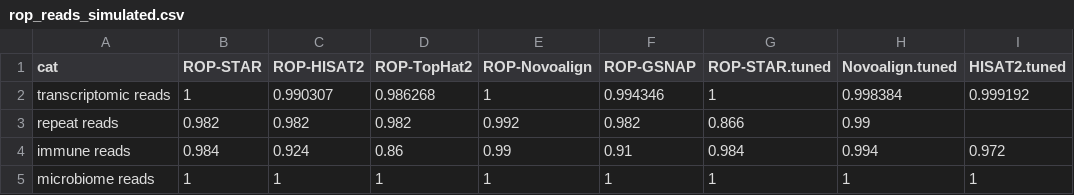
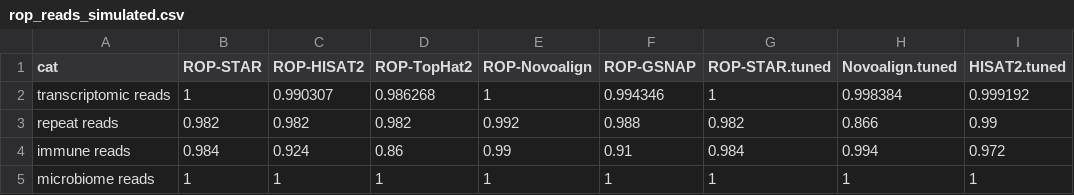
Before and after one commit to smangul1/recycle.RNA.seq, a CSV file: figures/rop_reads_simulated.csv, drawn as a sheet.

Commit message:
fix numbers in rop_reads_simulated.csv

```diff
--- a/figures/rop_reads_simulated.csv
+++ b/figures/rop_reads_simulated.csv
@@ -2,3 +2,3 @@ cat,ROP-STAR,ROP-HISAT2,ROP-TopHat2,ROP-Novoalign,ROP-GSNAP,ROP-STAR.tuned,Novoa
 transcriptomic reads,1,0.990307,0.986268,1,0.994346,1,0.998384,0.999192
-repeat reads,0.982,0.982,0.982,0.992,0.982,0.866,0.99
+repeat reads,0.982,0.982,0.982,0.992,0.988,0.982,0.866,0.99
 immune reads,0.984,0.924,0.86,0.99,0.91,0.984,0.994,0.972
```
Also changed, not shown: 2 other files.
